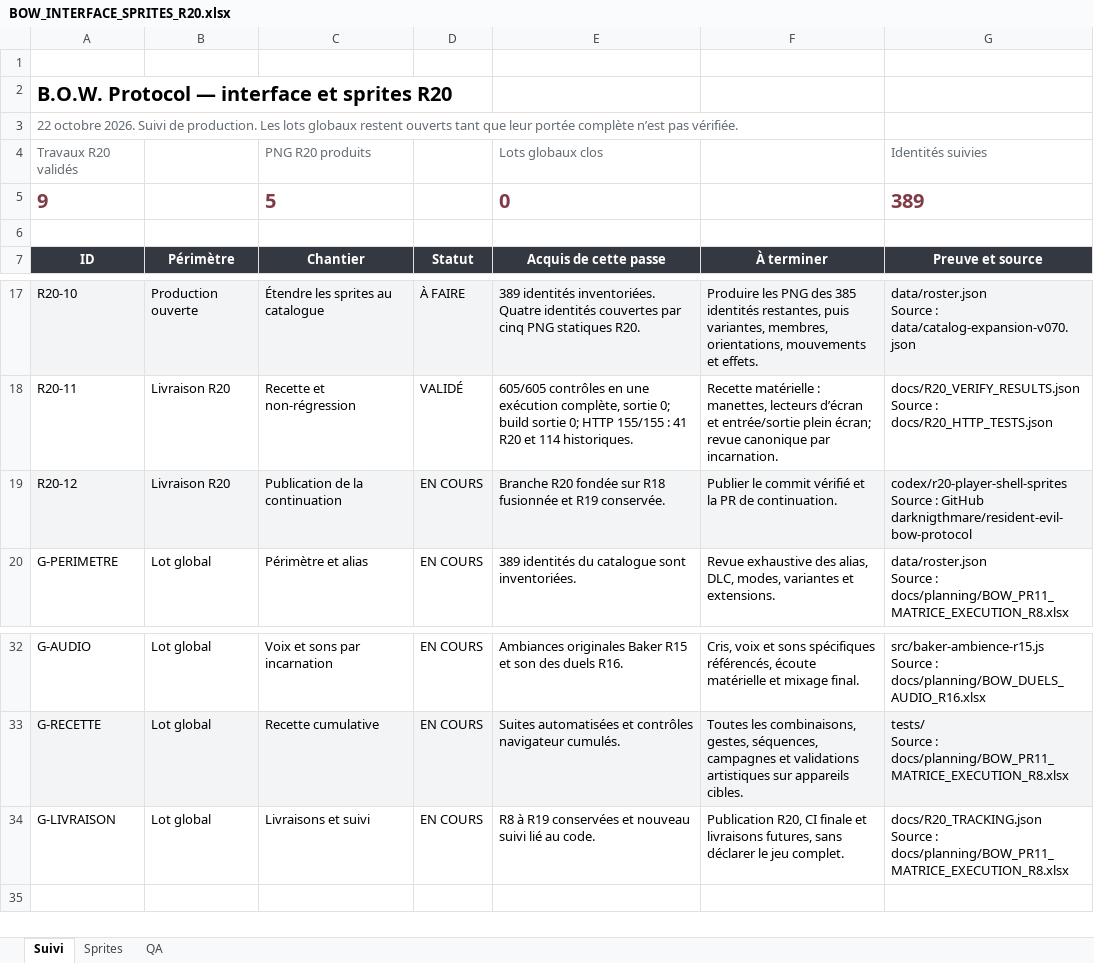
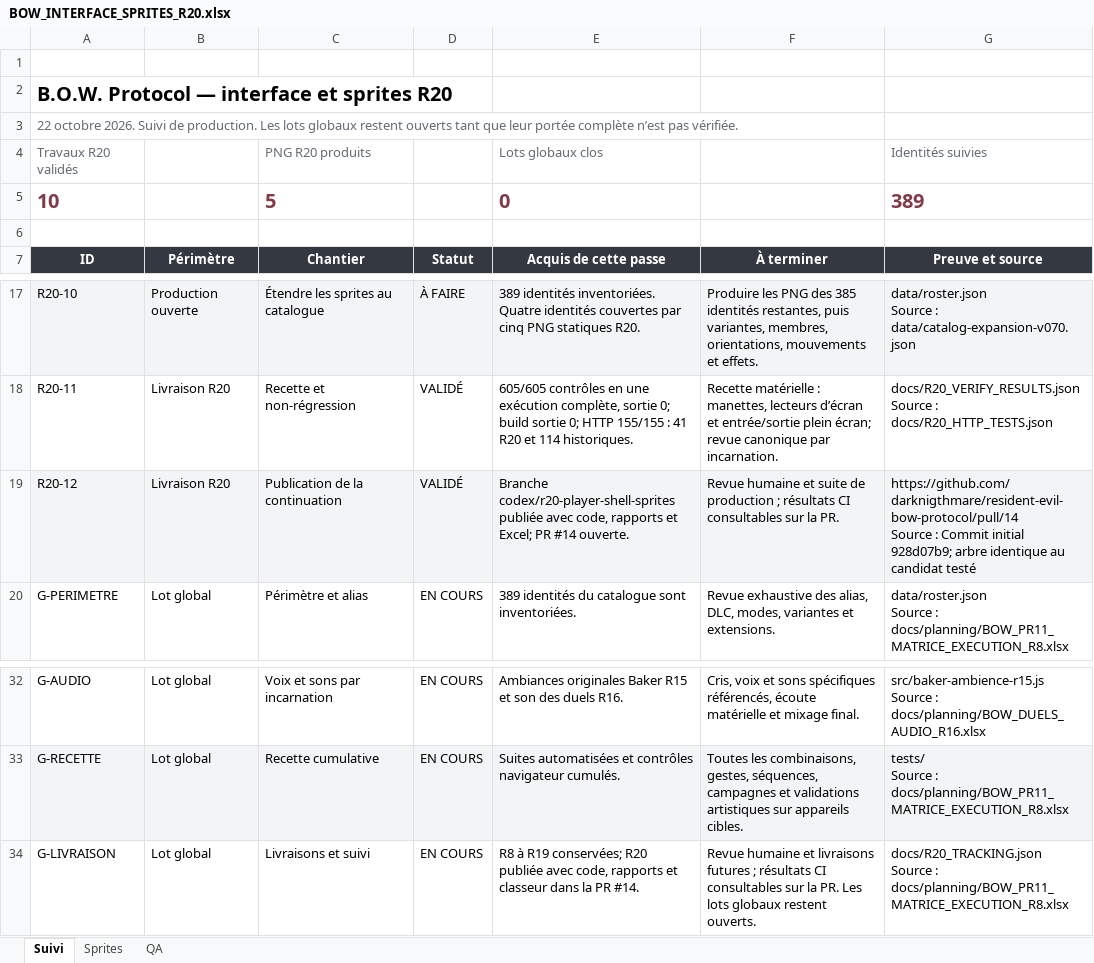
Before and after one commit to darknigthmare/resident-evil-bow-protocol, an Excel workbook: docs/planning/BOW_INTERFACE_SPRITES_R20.xlsx, sheet Suivi, drawn as a sheet; only a part is shown, gaps mark what is left out; values as stored, in another font and other column widths than the file's, no borders; conditional formats and table styles not drawn; ↵ is a line break in a cell; the diff names each change by its address in the sheet, - before the commit and + after, or states it on an @@ line.

Commit message:
docs: record R20 pull request and finalize production tracker

```diff
--- a/docs/planning/BOW_INTERFACE_SPRITES_R20.xlsx (sheet Suivi)
+++ b/docs/planning/BOW_INTERFACE_SPRITES_R20.xlsx (sheet Suivi)
-A5 (ID): 9
+A5 (ID): 10
-D19 (Statut): EN COURS
+D19 (Statut): VALIDÉ
-E19 (Acquis de cette passe): Branche R20 fondée sur R18 fusionnée et R19 conservée.
+E19 (Acquis de cette passe): Branche codex/r20-player-shell-sprites publiée avec code, rapports et Excel; PR #14 ouverte.
-F19 (À terminer): Publier le commit vérifié et la PR de continuation.
+F19 (À terminer): Revue humaine et suite de production ; résultats CI consultables sur la PR.
-G19 (Preuve et source): codex/r20-player-shell-sprites ↵ Source : GitHub darknigthmare/resident-evil-bow-protocol
+G19 (Preuve et source): https://github.com/darknigthmare/resident-evil-bow-protocol/pull/14 ↵ Source : Commit initial 928d07b9; arbre identique au candidat testé
-E34 (Acquis de cette passe): …à R19 conservées et nouveau suivi lié au code.
+E34 (Acquis de cette passe): …à R19 conservées; R20 publiée avec code, rapports et classeur dans la PR #14.
-F34 (À terminer): Publication R20, CI finale et livraisons futures, sans déclarer le jeu complet.
+F34 (À terminer): Revue humaine et livraisons futures ; résultats CI consultables sur la PR. Les lots globaux restent ouverts.
```
Also changed, not shown: 2 other files.
